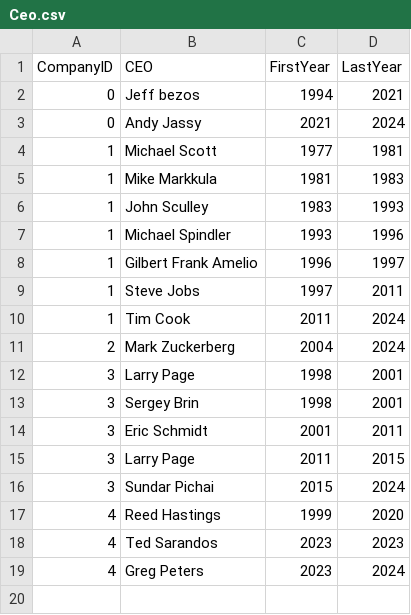
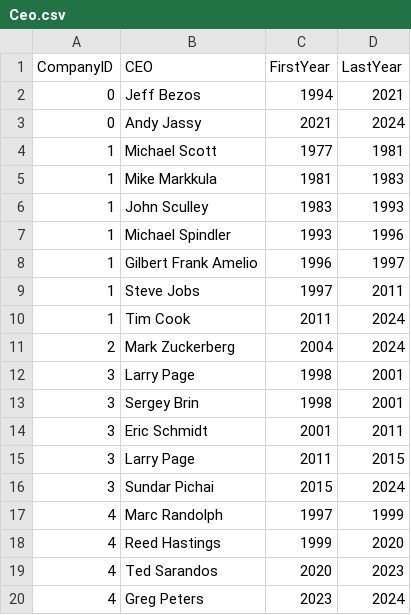
Before and after one commit to gmnzor/03_Data_Engineering_Project, a CSV file: Resources/Output/Ceo.csv (was Resources/Ceo.csv), drawn as a sheet.

Commit message:
Completed csv inputs, outputs and started visualizer for grpah produciton

```diff
--- a/Resources/Ceo.csv
+++ b/Resources/Output/Ceo.csv
@@ -1,3 +1,3 @@
 CompanyID,CEO,FirstYear,LastYear
-0,Jeff bezos,1994,2021
+0,Jeff Bezos,1994,2021
 0,Andy Jassy,2021,2024
@@ -16,4 +16,5 @@ CompanyID,CEO,FirstYear,LastYear
 3,Sundar Pichai,2015,2024
+4,Marc Randolph,1997,1999
 4,Reed Hastings,1999,2020
-4,Ted Sarandos,2023,2023
+4,Ted Sarandos,2020,2023
 4,Greg Peters,2023,2024
```
Also changed, not shown: 23 other files.
